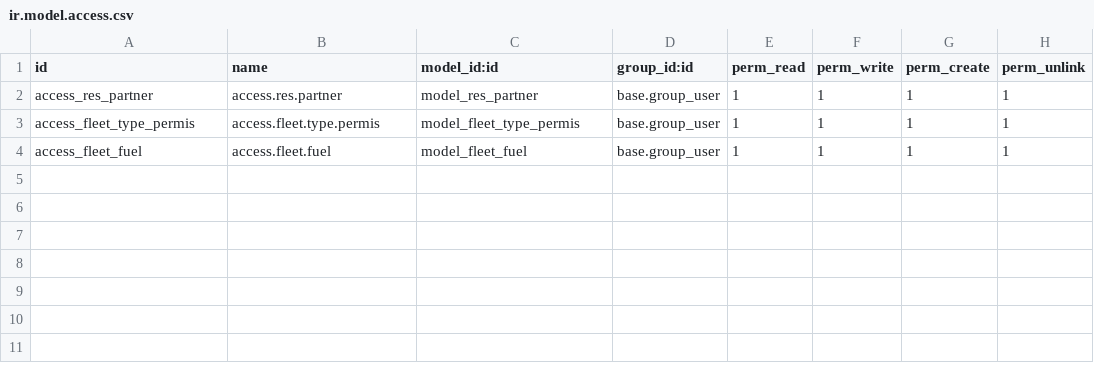
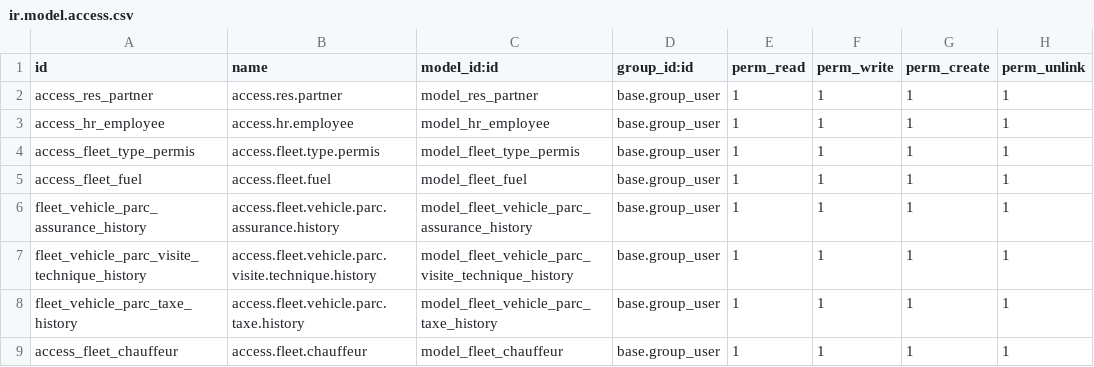
Before and after one commit to wmmitte/wasscom_addons_customs, a CSV file: parc_auto/security/ir.model.access.csv, drawn as a sheet.

```diff
--- a/parc_auto/security/ir.model.access.csv
+++ b/parc_auto/security/ir.model.access.csv
@@ -2,3 +2,8 @@ id,name,model_id:id,group_id:id,perm_read,perm_write,perm_create,perm_unlink
 access_res_partner,access.res.partner,model_res_partner,base.group_user,1,1,1,1
+access_hr_employee,access.hr.employee,model_hr_employee,base.group_user,1,1,1,1
 access_fleet_type_permis,access.fleet.type.permis,model_fleet_type_permis,base.group_user,1,1,1,1
 access_fleet_fuel,access.fleet.fuel,model_fleet_fuel,base.group_user,1,1,1,1
+fleet_vehicle_parc_assurance_history,access.fleet.vehicle.parc.assurance.history,model_fleet_vehicle_parc_assurance_history,base.group_user,1,1,1,1
+fleet_vehicle_parc_visite_technique_history,access.fleet.vehicle.parc.visite.technique.history,model_fleet_vehicle_parc_visite_technique_history,base.group_user,1,1,1,1
+fleet_vehicle_parc_taxe_history,access.fleet.vehicle.parc.taxe.history,model_fleet_vehicle_parc_taxe_history,base.group_user,1,1,1,1
+access_fleet_chauffeur,access.fleet.chauffeur,model_fleet_chauffeur,base.group_user,1,1,1,1
```
Also changed, not shown: 22 other files.
